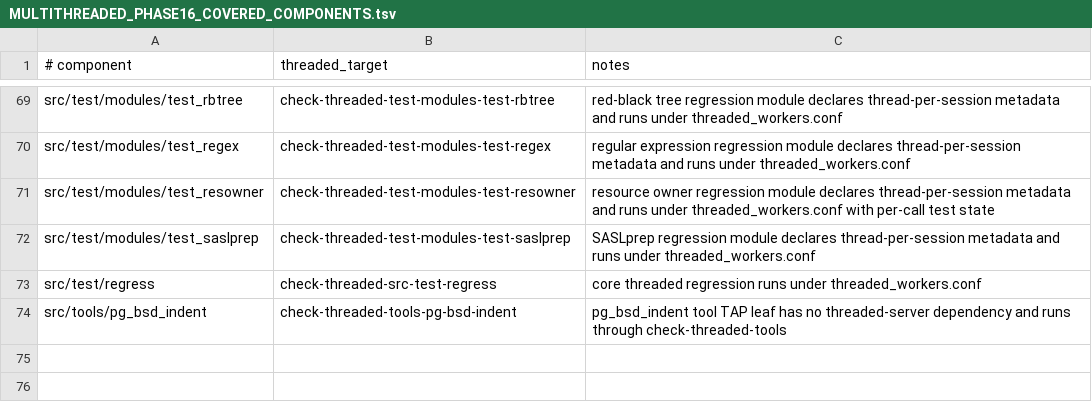
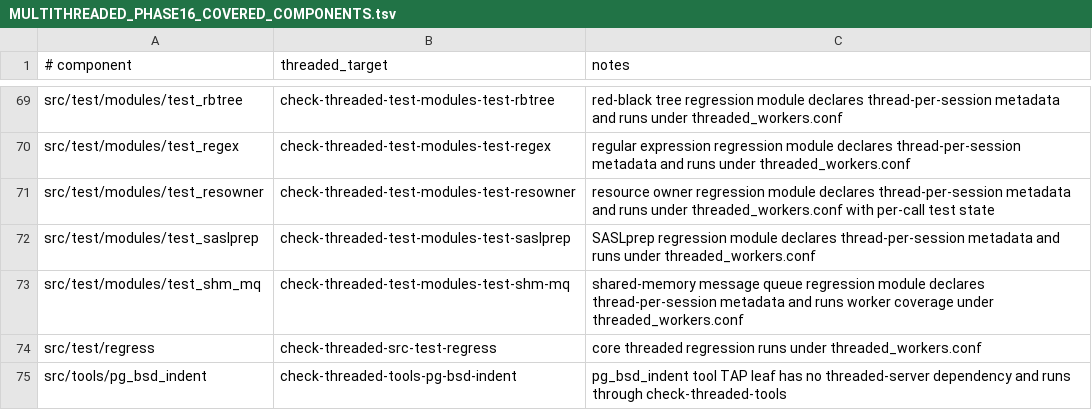
Before and after one commit to samwillis/multithreaded-postgres, a TSV file: plan_docs/MULTITHREADED_PHASE16_COVERED_COMPONENTS.tsv, drawn as a sheet; only a part is shown, gaps mark what is left out.

Commit message:
Cover test_shm_mq in threaded modules
Run src/test/modules/test_shm_mq from check-threaded-test-modules under threaded_workers.conf and move it from the Phase 16 exclusion manifest to covered components.

Accept polling as an idle no-carrier pooled protocol state in the Phase 15 postmaster-death TAP, matching the existing pooled protocol mode predicate and removing a timing-sensitive failure before module coverage runs.

```diff
--- a/plan_docs/MULTITHREADED_PHASE16_COVERED_COMPONENTS.tsv
+++ b/plan_docs/MULTITHREADED_PHASE16_COVERED_COMPONENTS.tsv
@@ -72,2 +72,3 @@ src/test/modules/test_resowner	check-threaded-test-modules-test-resowner	resourc
 src/test/modules/test_saslprep	check-threaded-test-modules-test-saslprep	SASLprep regression module declares thread-per-session metadata and runs under threaded_workers.conf
+src/test/modules/test_shm_mq	check-threaded-test-modules-test-shm-mq	shared-memory message queue regression module declares thread-per-session metadata and runs worker coverage under threaded_workers.conf
 src/test/regress	check-threaded-src-test-regress	core threaded regression runs under threaded_workers.conf
```
Also changed, not shown: plan_docs/MULTITHREADED_PHASE16_EXCLUSIONS.tsv, 2 other files.
